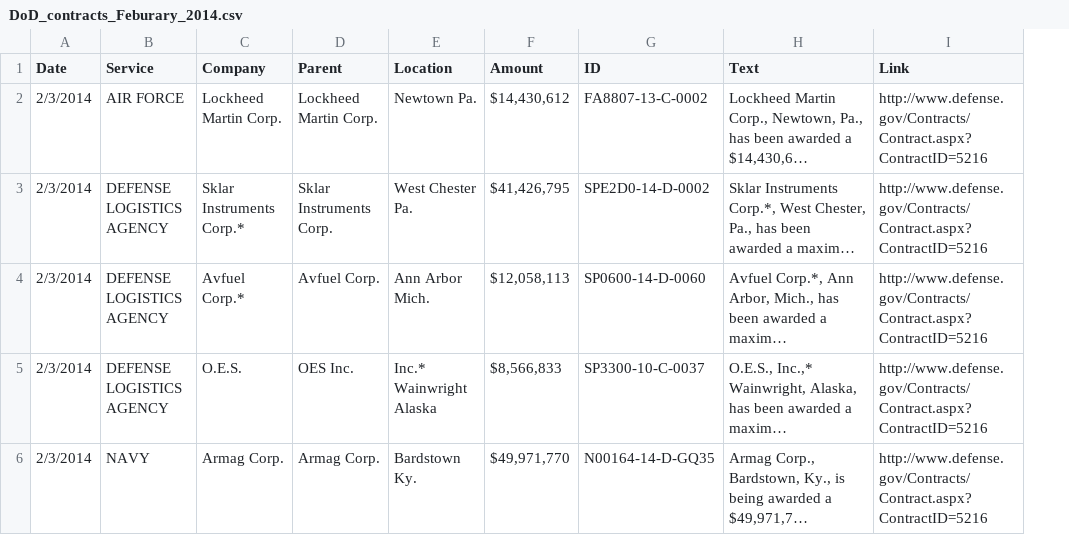
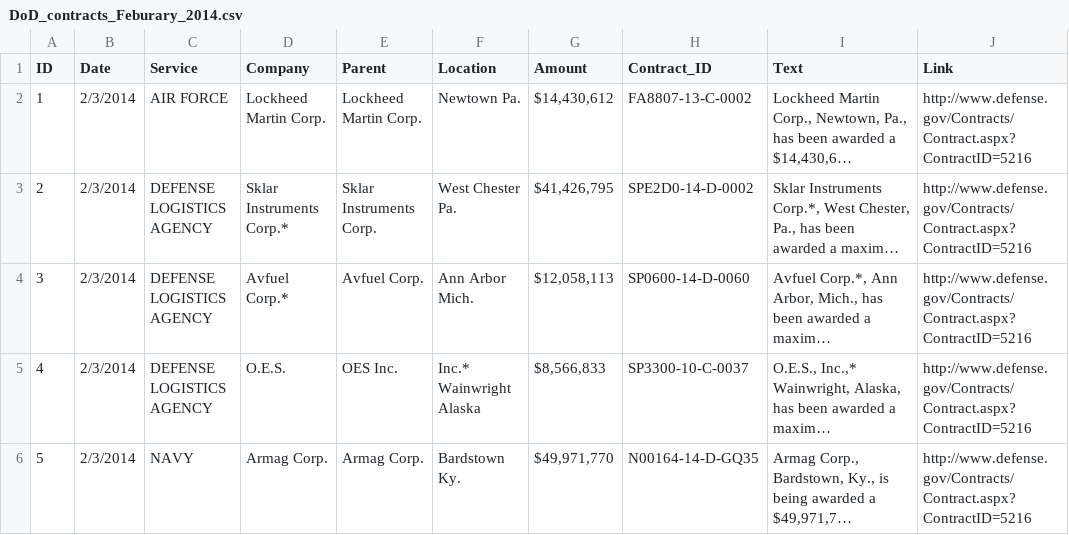
Before and after one commit to McGarryB17/first-contracts-app, a CSV file: static/DoD_contracts_Feburary_2014.csv, drawn as a sheet; only a part is shown; long unchanged cells end in …; addresses are those after the commit; the diff covers the shown part only; the diff names each change by its address in the sheet, - before the commit and + after, or states it on an @@ line.

```diff
--- a/static/DoD_contracts_Feburary_2014.csv
+++ b/static/DoD_contracts_Feburary_2014.csv
+column A (ID), rows 2-6: 1 | 2 | 3 | 4 | 5
-H1: ID
+H1: Contract_ID
```
Also changed, not shown: 4 edited cells elsewhere in this file, 4 other files.
